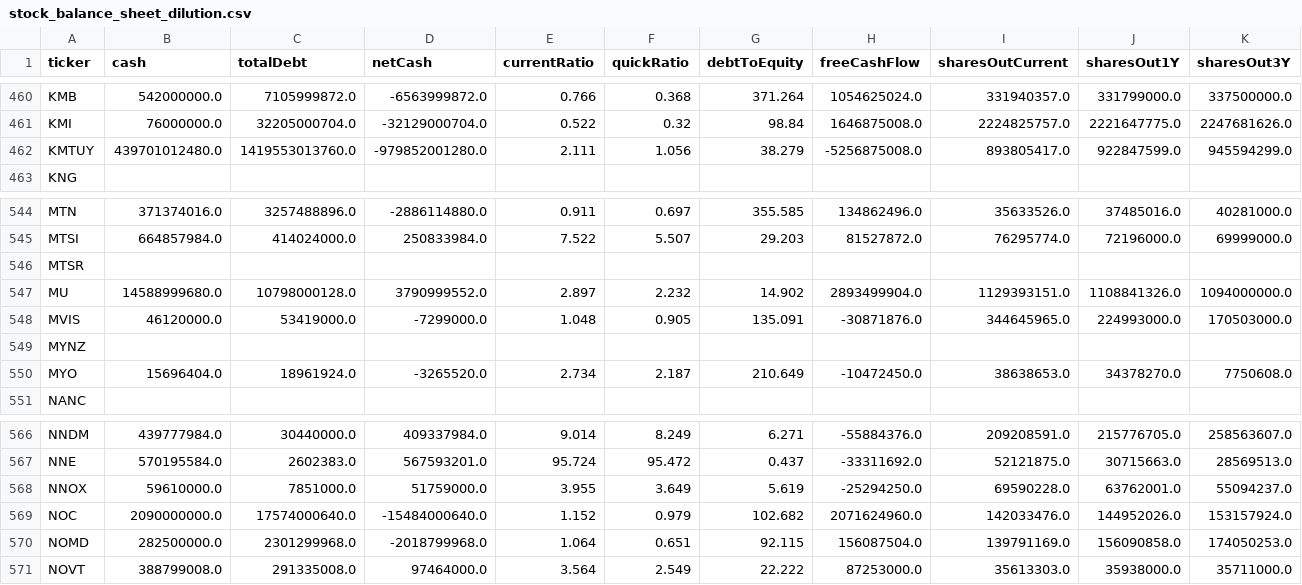
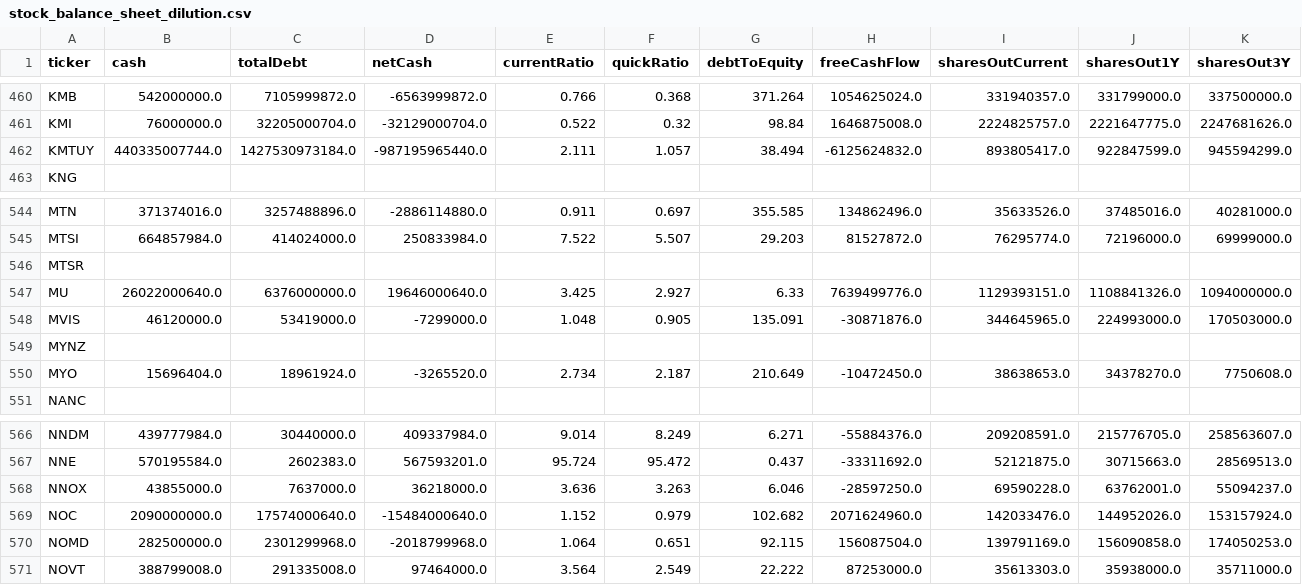
Before and after one commit to aport550/majorah-data, a CSV file: data/stock_balance_sheet_dilution.csv, drawn as a sheet; only a part is shown, gaps mark what is left out; the diff names each change by its address in the sheet, - before the commit and + after, or states it on an @@ line.

```diff
--- a/data/stock_balance_sheet_dilution.csv
+++ b/data/stock_balance_sheet_dilution.csv
-B462 (cash): 439701012480.0
+B462 (cash): 440335007744.0
-C462 (totalDebt): 1419553013760.0
+C462 (totalDebt): 1427530973184.0
-D462 (netCash): -979852001280.0
+D462 (netCash): -987195965440.0
-F462 (quickRatio): 1.056
+F462 (quickRatio): 1.057
-G462 (debtToEquity): 38.279
+G462 (debtToEquity): 38.494
-H462 (freeCashFlow): -5256875008.0
+H462 (freeCashFlow): -6125624832.0
-B547 (cash): 14588999680.0
+B547 (cash): 26022000640.0
-C547 (totalDebt): 10798000128.0
+C547 (totalDebt): 6376000000.0
-D547 (netCash): 3790999552.0
+D547 (netCash): 19646000640.0
-E547 (currentRatio): 2.897
+E547 (currentRatio): 3.425
-F547 (quickRatio): 2.232
+F547 (quickRatio): 2.927
-G547 (debtToEquity): 14.902
+G547 (debtToEquity): 6.33
-H547 (freeCashFlow): 2893499904.0
+H547 (freeCashFlow): 7639499776.0
-B568 (cash): 59610000.0
+B568 (cash): 43855000.0
-C568 (totalDebt): 7851000.0
+C568 (totalDebt): 7637000.0
-D568 (netCash): 51759000.0
+D568 (netCash): 36218000.0
-E568 (currentRatio): 3.955
+E568 (currentRatio): 3.636
-F568 (quickRatio): 3.649
+F568 (quickRatio): 3.263
-G568 (debtToEquity): 5.619
+G568 (debtToEquity): 6.046
-H568 (freeCashFlow): -25294250.0
+H568 (freeCashFlow): -28597250.0
```
Also changed, not shown: data/macro_dimension_scores.csv, data/stock_macro_exposures.csv, 37 other files.
